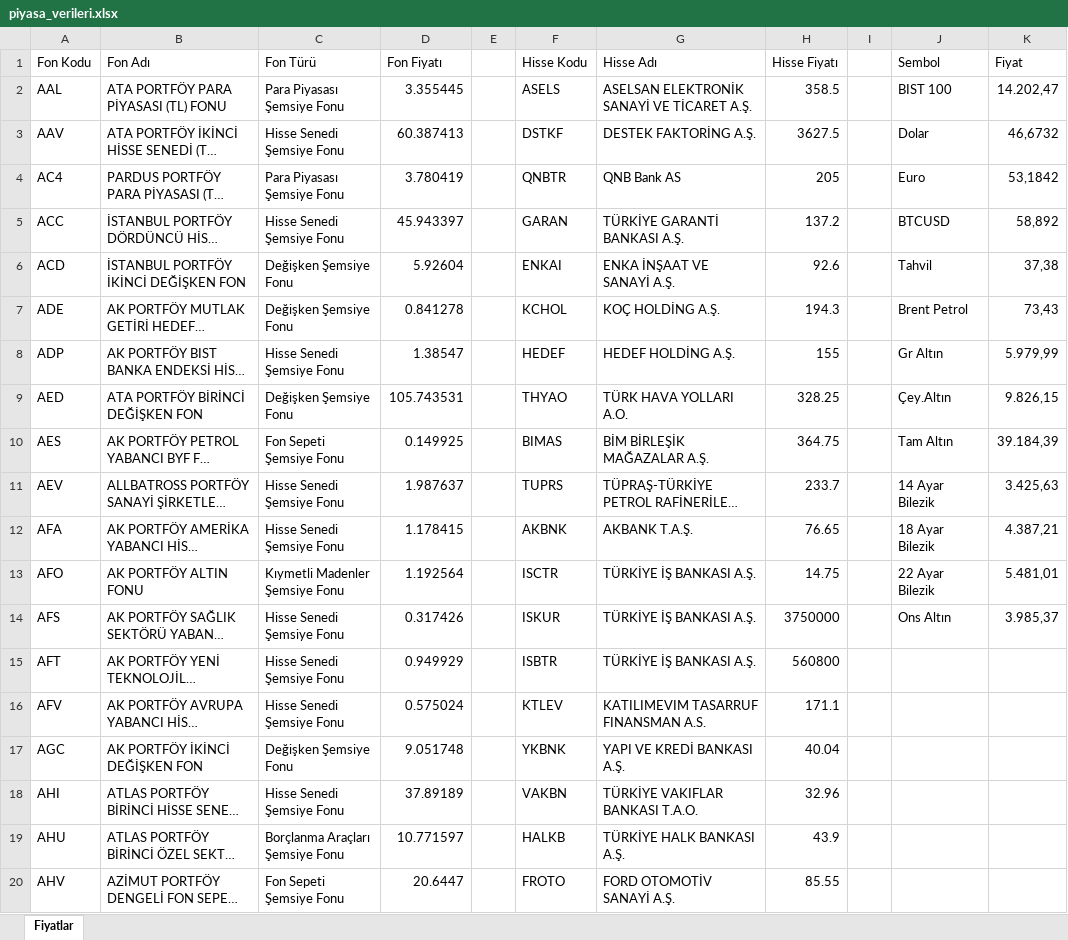
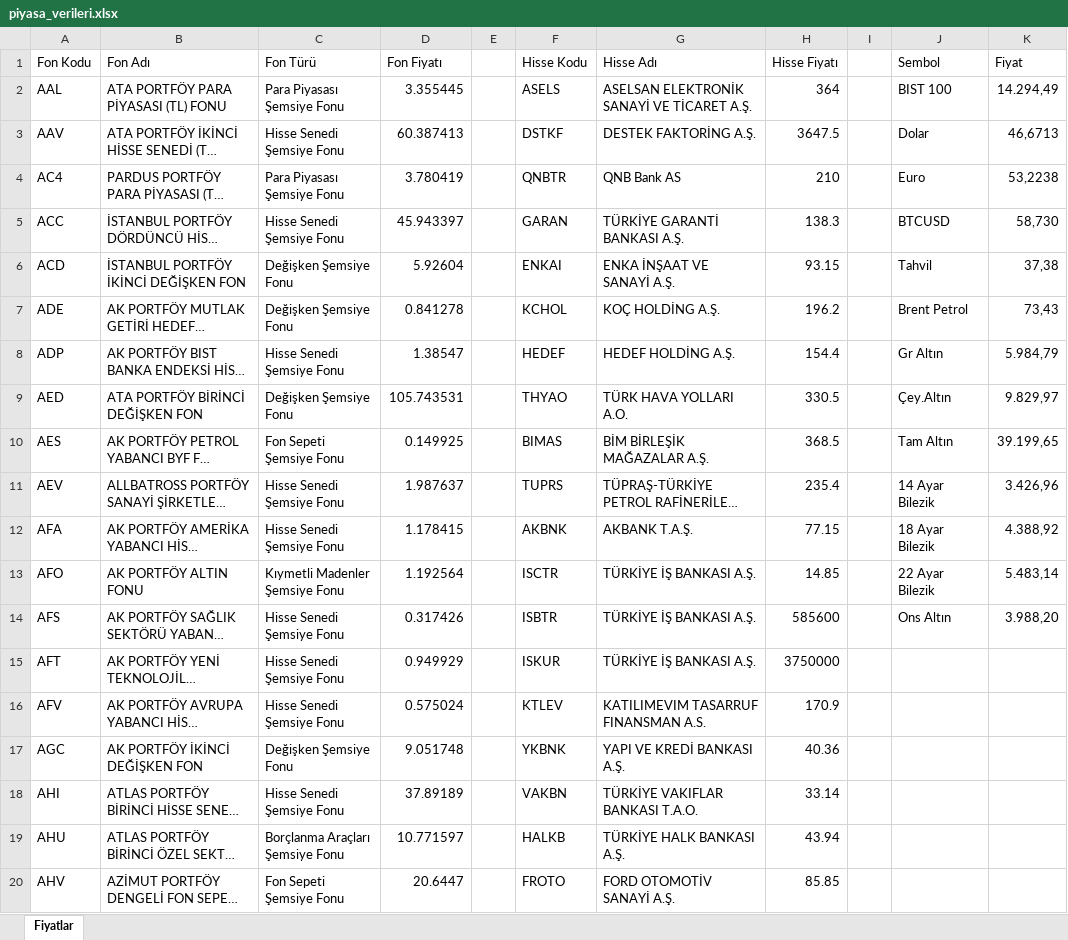
Before and after one commit to fkcengizhan-crypto/piyasa_verileri, an Excel workbook: piyasa_verileri.xlsx, sheet Fiyatlar, drawn as a sheet; only a part is shown; long unchanged cells end in …; values as stored, in another font and other column widths than the file's, no borders; table styles not drawn; the diff covers the shown part only; the diff names each change by its address in the sheet, - before the commit and + after, or states it on an @@ line.

```diff
--- a/piyasa_verileri.xlsx (sheet Fiyatlar)
+++ b/piyasa_verileri.xlsx (sheet Fiyatlar)
-H2 (Hisse Fiyatı): 358.5
+H2 (Hisse Fiyatı): 364
-K2 (Fiyat): 14.202,47
+K2 (Fiyat): 14.294,49
-H3 (Hisse Fiyatı): 3627.5
+H3 (Hisse Fiyatı): 3647.5
-K3 (Fiyat): 46,6732
+K3 (Fiyat): 46,6713
-H4 (Hisse Fiyatı): 205
+H4 (Hisse Fiyatı): 210
-K4 (Fiyat): 53,1842
+K4 (Fiyat): 53,2238
-H5 (Hisse Fiyatı): 137.2
+H5 (Hisse Fiyatı): 138.3
-K5 (Fiyat): 58,892
+K5 (Fiyat): 58,730
-H6 (Hisse Fiyatı): 92.6
+H6 (Hisse Fiyatı): 93.15
-H7 (Hisse Fiyatı): 194.3
+H7 (Hisse Fiyatı): 196.2
-H8 (Hisse Fiyatı): 155
+H8 (Hisse Fiyatı): 154.4
-K8 (Fiyat): 5.979,99
+K8 (Fiyat): 5.984,79
-H9 (Hisse Fiyatı): 328.25
+H9 (Hisse Fiyatı): 330.5
-K9 (Fiyat): 9.826,15
+K9 (Fiyat): 9.829,97
-H10 (Hisse Fiyatı): 364.75
+H10 (Hisse Fiyatı): 368.5
-K10 (Fiyat): 39.184,39
+K10 (Fiyat): 39.199,65
-H11 (Hisse Fiyatı): 233.7
+H11 (Hisse Fiyatı): 235.4
-K11 (Fiyat): 3.425,63
+K11 (Fiyat): 3.426,96
-H12 (Hisse Fiyatı): 76.65
+H12 (Hisse Fiyatı): 77.15
-K12 (Fiyat): 4.387,21
+K12 (Fiyat): 4.388,92
-H13 (Hisse Fiyatı): 14.75
+H13 (Hisse Fiyatı): 14.85
-K13 (Fiyat): 5.481,01
+K13 (Fiyat): 5.483,14
-F14 (Hisse Kodu): ISKUR
+F14 (Hisse Kodu): ISBTR
-H14 (Hisse Fiyatı): 3750000
+H14 (Hisse Fiyatı): 585600
-K14 (Fiyat): 3.985,37
+K14 (Fiyat): 3.988,20
-F15 (Hisse Kodu): ISBTR
+F15 (Hisse Kodu): ISKUR
-H15 (Hisse Fiyatı): 560800
+H15 (Hisse Fiyatı): 3750000
-H16 (Hisse Fiyatı): 171.1
+H16 (Hisse Fiyatı): 170.9
-H17 (Hisse Fiyatı): 40.04
+H17 (Hisse Fiyatı): 40.36
-H18 (Hisse Fiyatı): 32.96
+H18 (Hisse Fiyatı): 33.14
-H19 (Hisse Fiyatı): 43.9
+H19 (Hisse Fiyatı): 43.94
-H20 (Hisse Fiyatı): 85.55
+H20 (Hisse Fiyatı): 85.85
```
Also changed, not shown: 516 edited cells elsewhere in this sheet, 1 other file.
